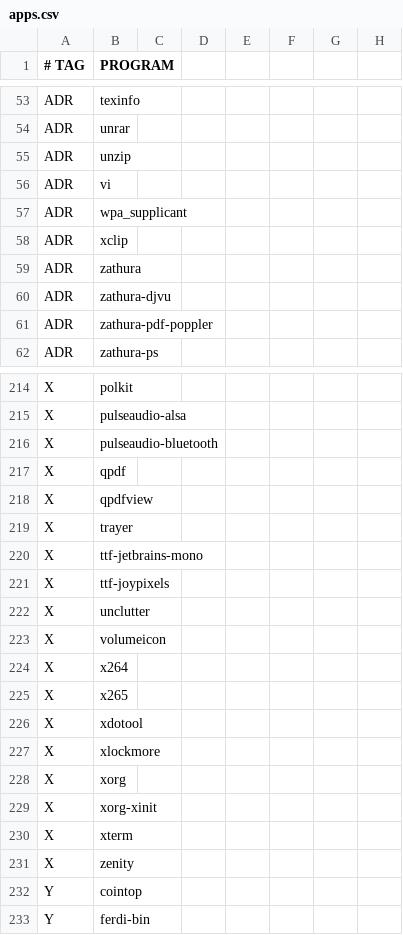
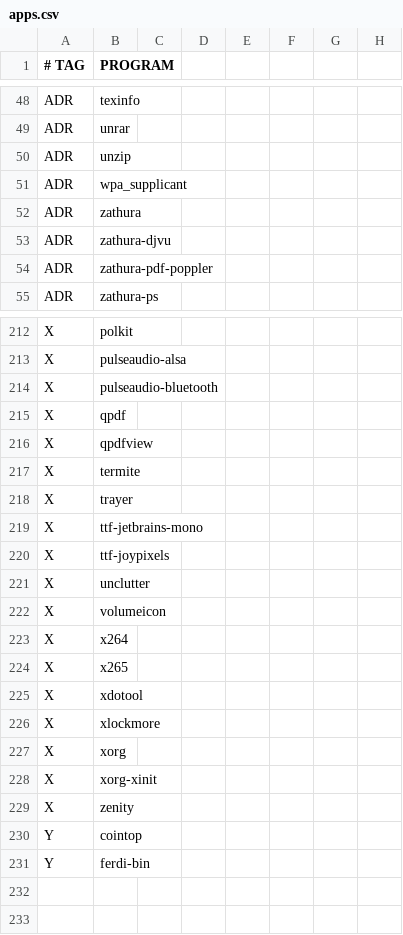
Before and after one commit to astsu777/bootstrap, a CSV file: apps.csv, drawn as a sheet; only a part is shown, gaps mark what is left out; removed rows and columns are numbered as before the commit, all else as after; the diff covers the shown part only; the diff names each change by its address in the sheet, - before the commit and + after, or states it on an @@ line.

```diff
--- a/apps.csv
+++ b/apps.csv
-row 56: ADR | vi
-row 58: ADR | xclip
+row 217: X | termite
-row 230: X | xterm
```
Also changed, not shown: 5 added rows and 5 removed rows elsewhere in this file.
